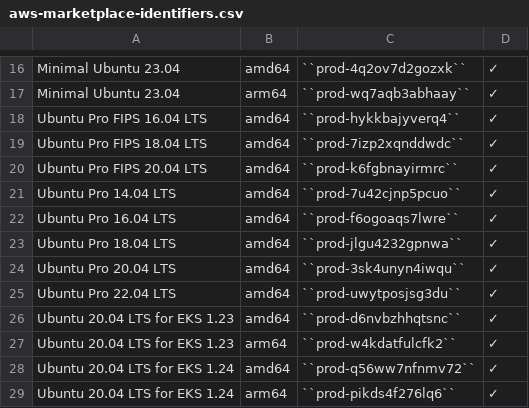
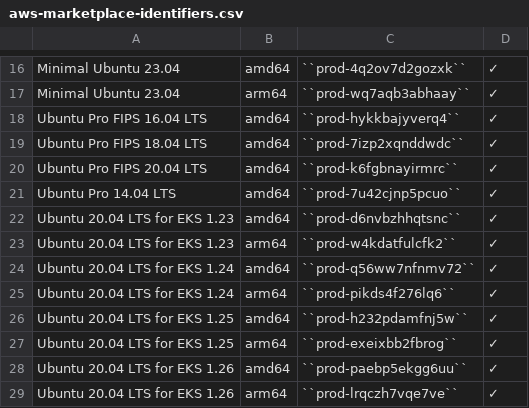
Before and after one commit to canonical/ubuntu-cloud-docs, a CSV file: aws/aws-how-to/aws-marketplace-identifiers.csv, drawn as a sheet; only a part is shown, gaps mark what is left out; the shorter side is filled out with more unchanged rows.

Commit message:
Update aws-marketplace-identifiers.csv
Removing the old Pro MP listings that have moved to EC2.

```diff
--- a/aws/aws-how-to/aws-marketplace-identifiers.csv
+++ b/aws/aws-how-to/aws-marketplace-identifiers.csv
@@ -21,6 +21,2 @@ Ubuntu Pro FIPS 20.04 LTS,amd64,``prod-k6fgbnayirmrc``,✓
 Ubuntu Pro 14.04 LTS,amd64,``prod-7u42cjnp5pcuo``,✓
-Ubuntu Pro 16.04 LTS,amd64,``prod-f6ogoaqs7lwre``,✓
-Ubuntu Pro 18.04 LTS,amd64,``prod-jlgu4232gpnwa``,✓
-Ubuntu Pro 20.04 LTS,amd64,``prod-3sk4unyn4iwqu``,✓
-Ubuntu Pro 22.04 LTS,amd64,``prod-uwytposjsg3du``,✓
 Ubuntu 20.04 LTS for EKS 1.23,amd64,``prod-d6nvbzhhqtsnc``,✓
```
